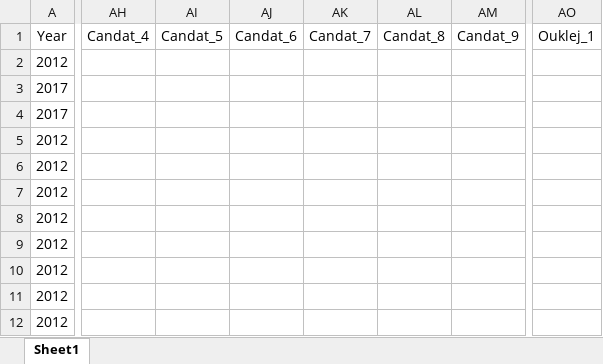
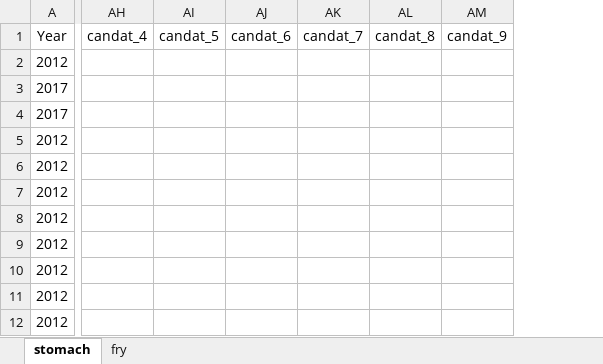
Before and after one commit to gamex2/Olsinka, an Excel workbook: Stomach.content.all.xlsx, sheet stomach, drawn as a sheet; only a part is shown, gaps mark what is left out; values as stored, in another font and other column widths than the file's, no borders; removed rows and columns are numbered as before the commit, all else as after; the diff covers the shown part only; the diff names each change by its address in the sheet, - before the commit and + after, or states it on an @@ line.

```diff
--- a/Stomach.content.all.xlsx (sheet stomach)
+++ b/Stomach.content.all.xlsx (sheet stomach)
-sheet tab: Sheet1
+sheet tab: stomach
+sheet tab: fry
-column AH (Candat_4), empty
-column AI (Candat_5), empty
-column AJ (Candat_6), empty
-column AK (Candat_7), empty
-column AL (Candat_8), empty
-column AM (Candat_9), empty
+column AH (candat_4), empty
+column AI (candat_5), empty
+column AJ (candat_6), empty
+column AK (candat_7), empty
+column AL (candat_8), empty
+column AM (candat_9), empty
-column AO (Ouklej_1), empty
```
Also changed, not shown: 6 added columns, 6 removed columns and 7 edited cells elsewhere in this sheet, 1 other file.
